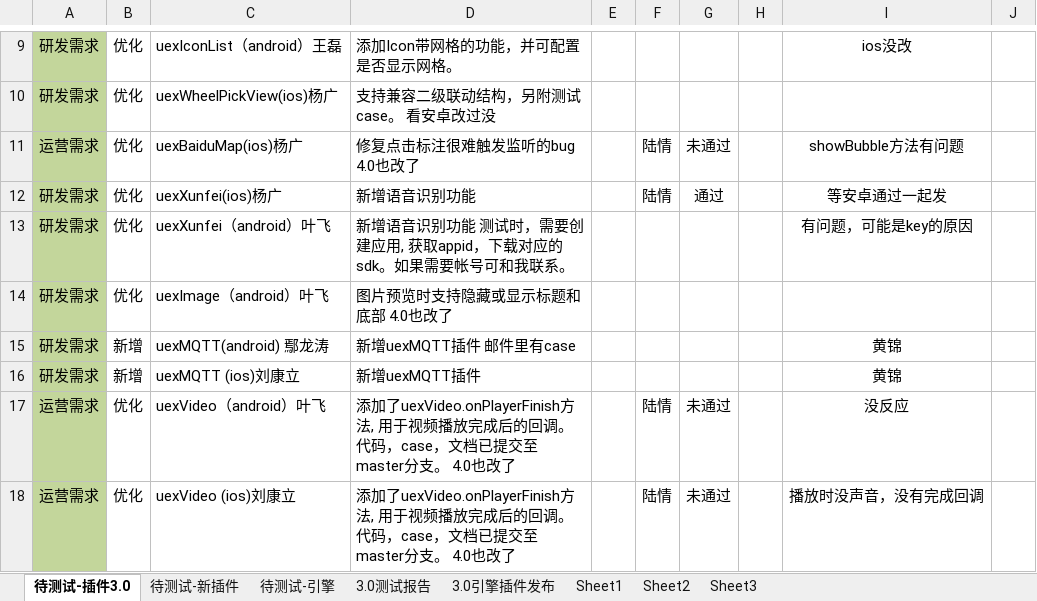
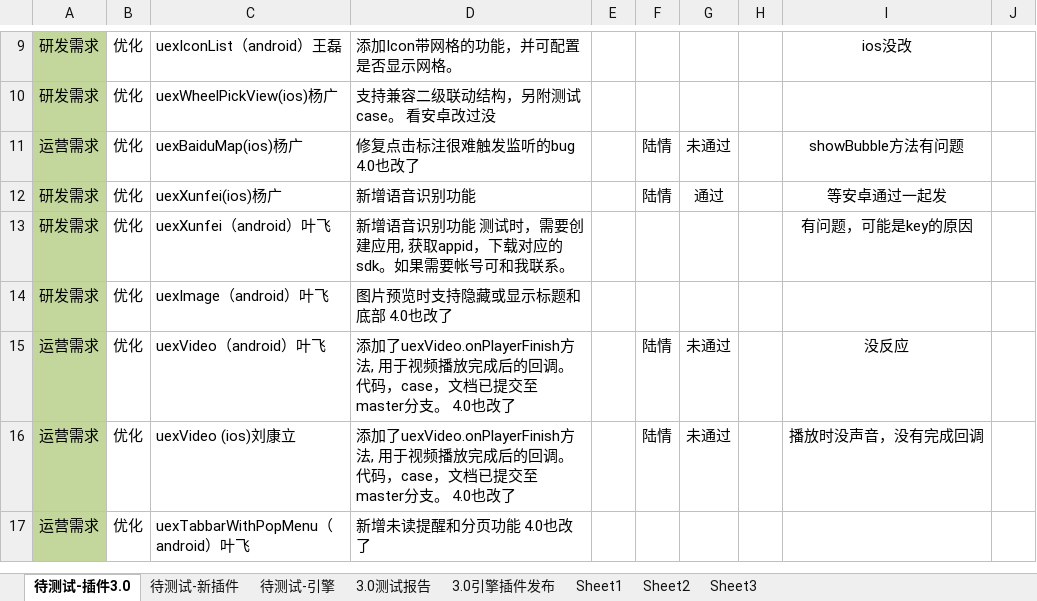
Before and after one commit to AppCanOpenSource/appcan-test-report, an Excel workbook: 引擎插件3.0.xlsx, sheet 待测试-插件3.0, drawn as a sheet; only a part is shown, gaps mark what is left out; the shorter side is filled out with more unchanged rows; values as stored, in another font and other column widths than the file's, no borders; the diff names each change by its address in the sheet, - before the commit and + after, or states it on an @@ line.

```diff
--- a/引擎插件3.0.xlsx (sheet 待测试-插件3.0)
+++ b/引擎插件3.0.xlsx (sheet 待测试-插件3.0)
-row 15: 研发需求 | 新增 | uexMQTT(android) 鄢龙涛 | 新增uexMQTT插件 邮件里有case |  |  |  |  | 黄锦
-row 16: 研发需求 | 新增 | uexMQTT (ios)刘康立 | 新增uexMQTT插件 |  |  |  |  | 黄锦
```
Also changed, not shown: sheet 待测试-新插件, 引擎插件4.0.xlsx.
